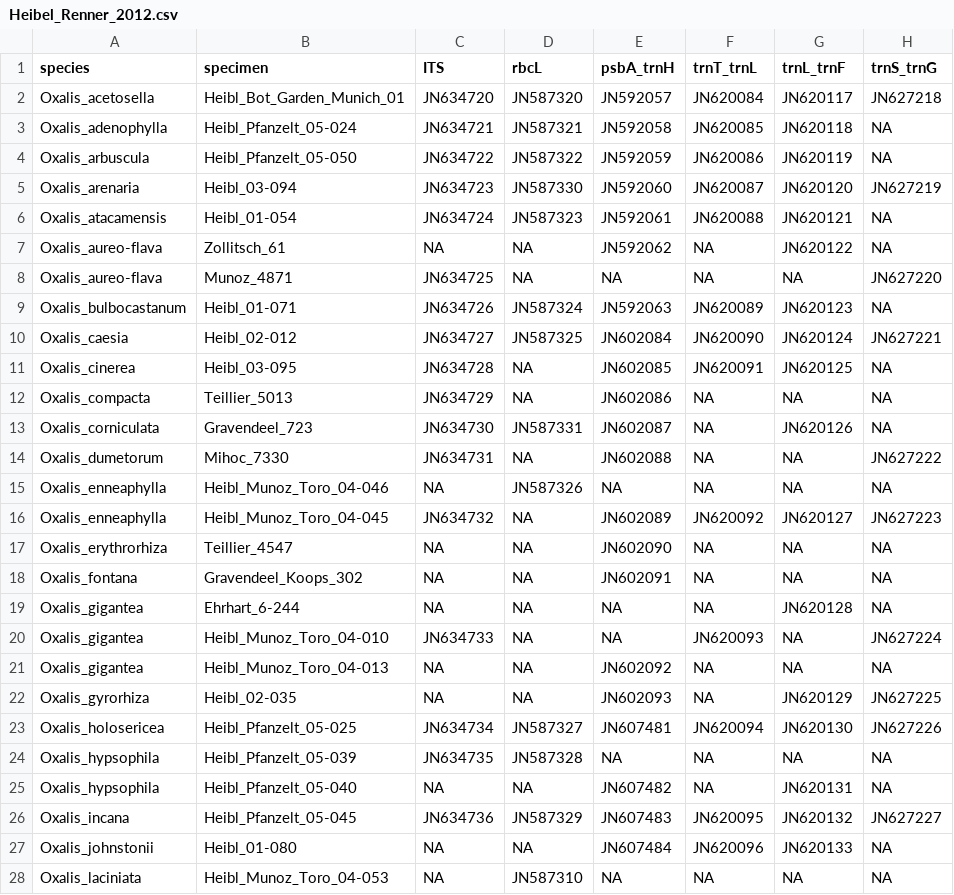
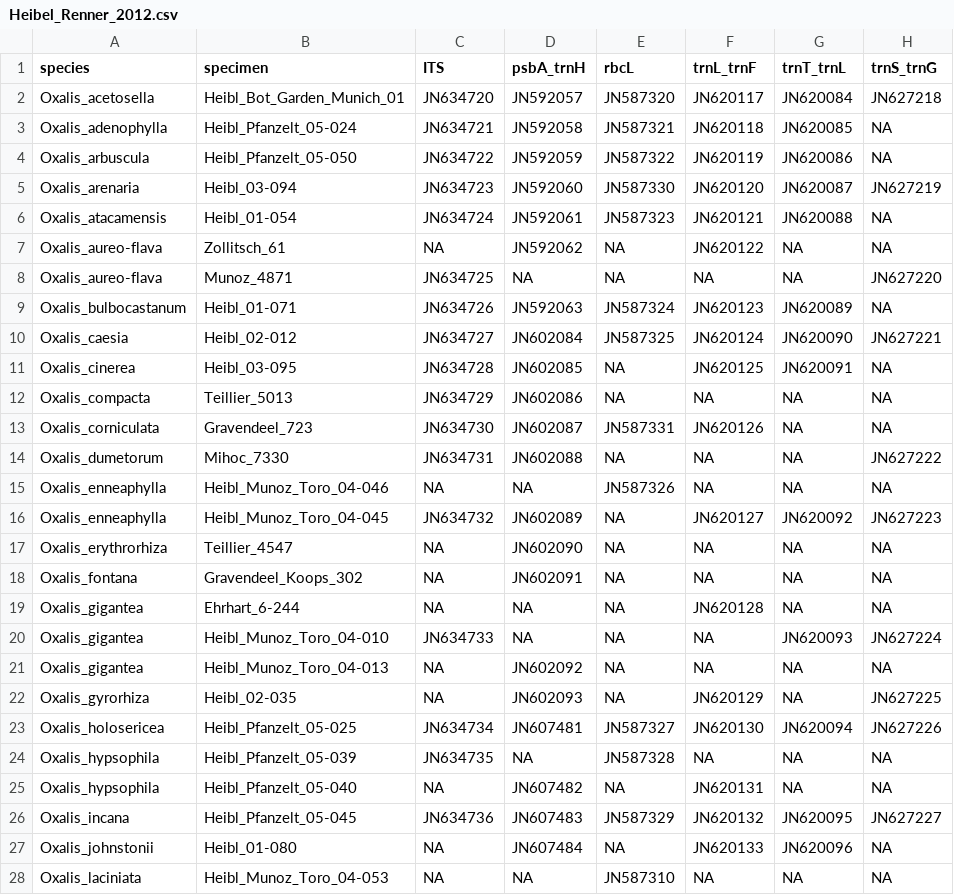
Before and after one commit to eknery/Oxalis_phylogenetics, a CSV file: 0_data/Heibel_Renner_2012.csv, drawn as a sheet; only a part is shown; removed rows and columns are numbered as before the commit, all else as after; the diff covers the shown part only; the diff names each change by its address in the sheet, - before the commit and + after, or states it on an @@ line.

```diff
--- a/0_data/Heibel_Renner_2012.csv
+++ b/0_data/Heibel_Renner_2012.csv
-column D (rbcL), rows 2-28: JN587320 | JN587321 | JN587322 | JN587330 | JN587323 | NA | NA | JN587324 | JN587325 | NA | NA | JN587331 | NA | JN587326 | NA | NA | NA | NA | NA | NA | NA | JN587327 | JN587328 | NA | JN587329 | NA | JN587310
+column G (trnT_trnL), rows 2-28: JN620084 | JN620085 | JN620086 | JN620087 | JN620088 | NA | NA | JN620089 | JN620090 | JN620091 | NA | NA | NA | NA | JN620092 | NA | NA | NA | JN620093 | NA | NA | JN620094 | NA | NA | JN620095 | JN620096 | NA
-E1: trnT_trnL
+E1: rbcL
-E2 (rbcL): JN620084
+E2 (rbcL): JN587320
-E3 (rbcL): JN620085
+E3 (rbcL): JN587321
-E4 (rbcL): JN620086
+E4 (rbcL): JN587322
-E5 (rbcL): JN620087
+E5 (rbcL): JN587330
-E6 (rbcL): JN620088
+E6 (rbcL): JN587323
-E9 (rbcL): JN620089
+E9 (rbcL): JN587324
-E10 (rbcL): JN620090
+E10 (rbcL): JN587325
-E11 (rbcL): JN620091
+E11 (rbcL): NA
-E13 (rbcL): NA
+E13 (rbcL): JN587331
-E15 (rbcL): NA
+E15 (rbcL): JN587326
-E16 (rbcL): JN620092
+E16 (rbcL): NA
-E20 (rbcL): JN620093
+E20 (rbcL): NA
-E23 (rbcL): JN620094
+E23 (rbcL): JN587327
-E24 (rbcL): NA
+E24 (rbcL): JN587328
-E26 (rbcL): JN620095
+E26 (rbcL): JN587329
-E27 (rbcL): JN620096
+E27 (rbcL): NA
-E28 (rbcL): NA
+E28 (rbcL): JN587310
```
Also changed, not shown: 26 edited cells elsewhere in this file, 0_data/Cabral_etal_2024.csv, 0_data/Deng_etal_2013.csv, 7 other files.
